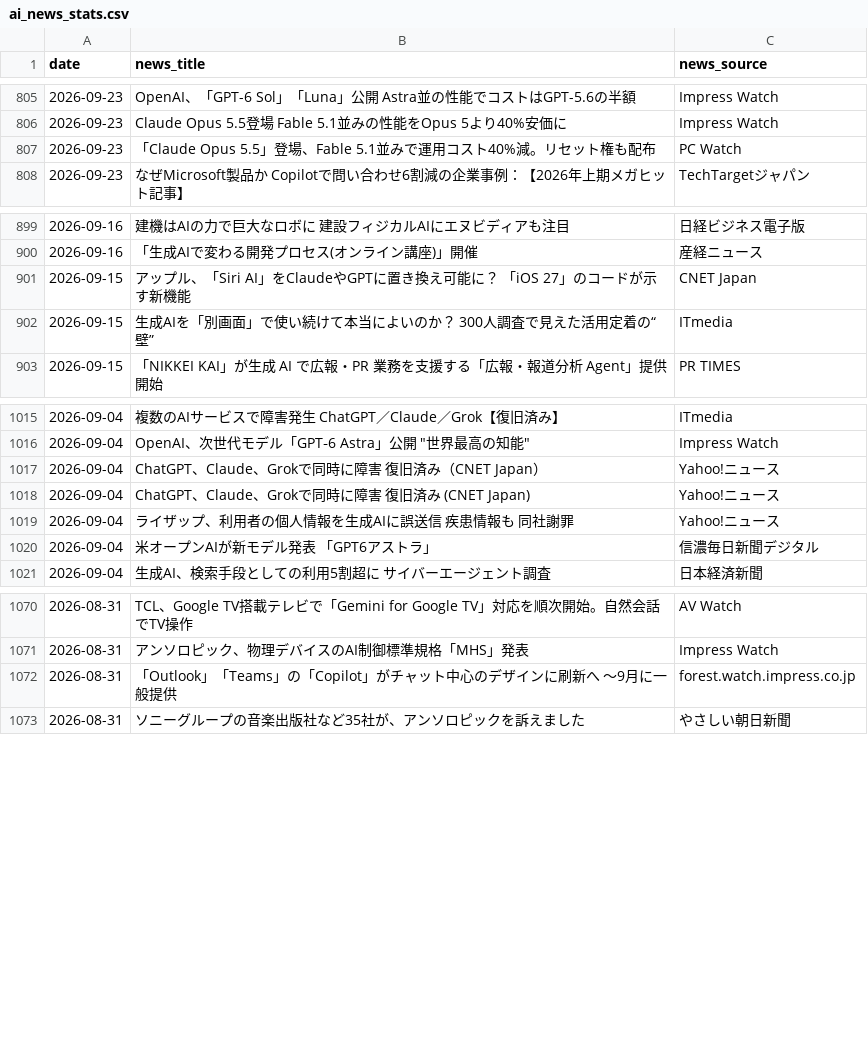
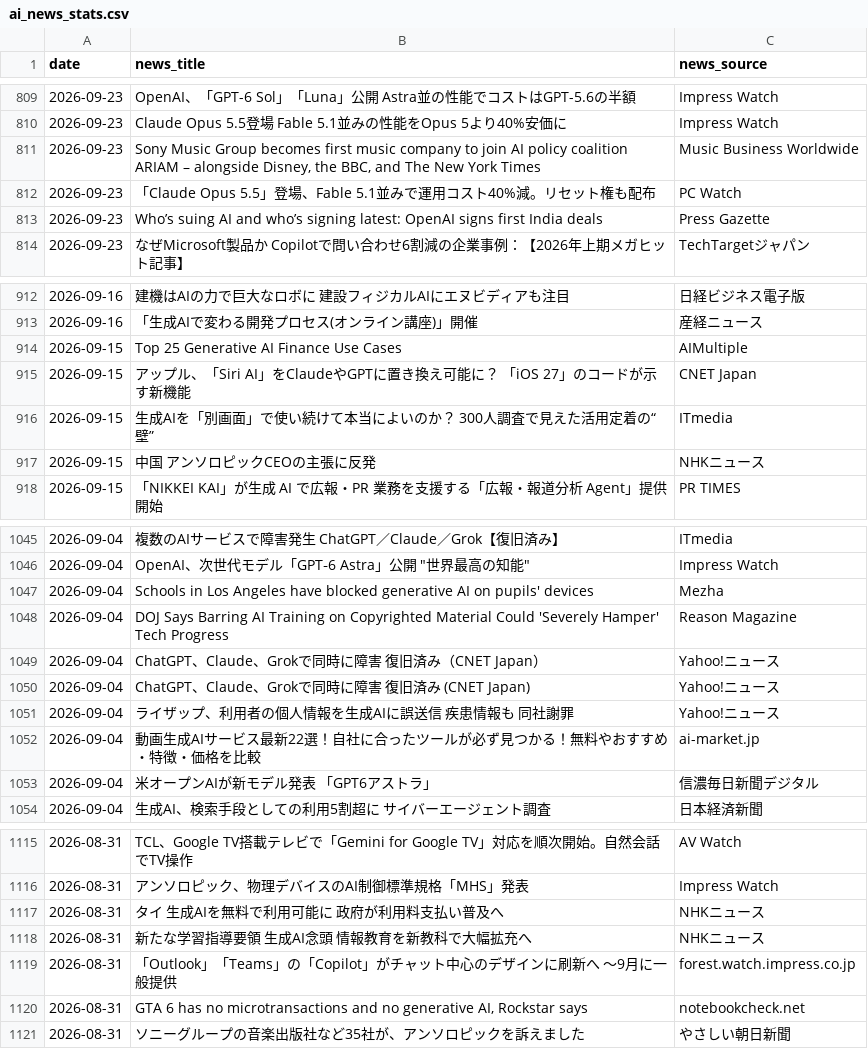
Before and after one commit to 6516mjnt-design/ai-news-tracker, a CSV file: ai_news_stats.csv, drawn as a sheet; only a part is shown, gaps mark what is left out; the diff covers the shown part only; the diff names each change by its address in the sheet, - before the commit and + after, or states it on an @@ line.

```diff
--- a/ai_news_stats.csv
+++ b/ai_news_stats.csv
+row 811: 2026-09-23 | Sony Music Group becomes first music company to join AI policy coalition ARIAM – alongside Disney, the BBC, and The New York Times | Music Business Worldwide
+row 813: 2026-09-23 | Who’s suing AI and who’s signing latest: OpenAI signs first India deals | Press Gazette
+row 914: 2026-09-15 | Top 25 Generative AI Finance Use Cases | AIMultiple
+row 917: 2026-09-15 | 中国 アンソロピックCEOの主張に反発 | NHKニュース
+row 1047: 2026-09-04 | Schools in Los Angeles have blocked generative AI on pupils' devices | Mezha
+row 1048: 2026-09-04 | DOJ Says Barring AI Training on Copyrighted Material Could 'Severely Hamper' Tech Progress | Reason Magazine
+row 1052: 2026-09-04 | 動画生成AIサービス最新22選！自社に合ったツールが必ず見つかる！無料やおすすめ・特徴・価格を比較 | ai-market.jp
+row 1117: 2026-08-31 | タイ 生成AIを無料で利用可能に 政府が利用料支払い普及へ | NHKニュース
+row 1118: 2026-08-31 | 新たな学習指導要領 生成AI念頭 情報教育を新教科で大幅拡充へ | NHKニュース
+row 1120: 2026-08-31 | GTA 6 has no microtransactions and no generative AI, Rockstar says | notebookcheck.net
```
Also changed, not shown: 38 added rows elsewhere in this file.
